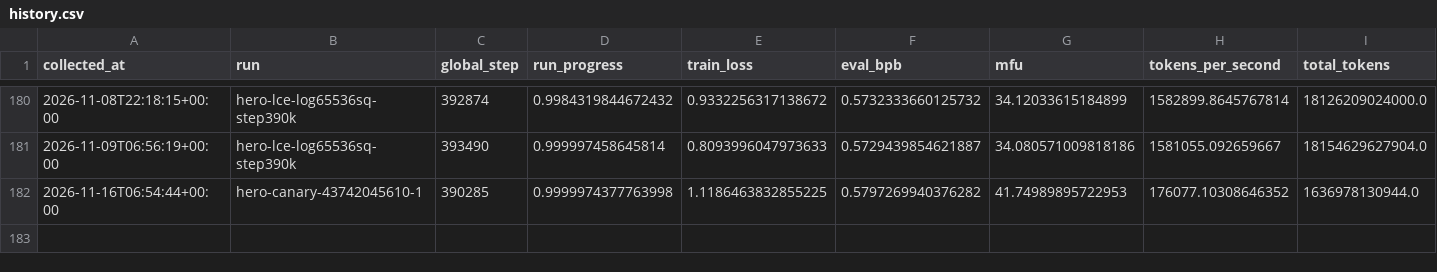
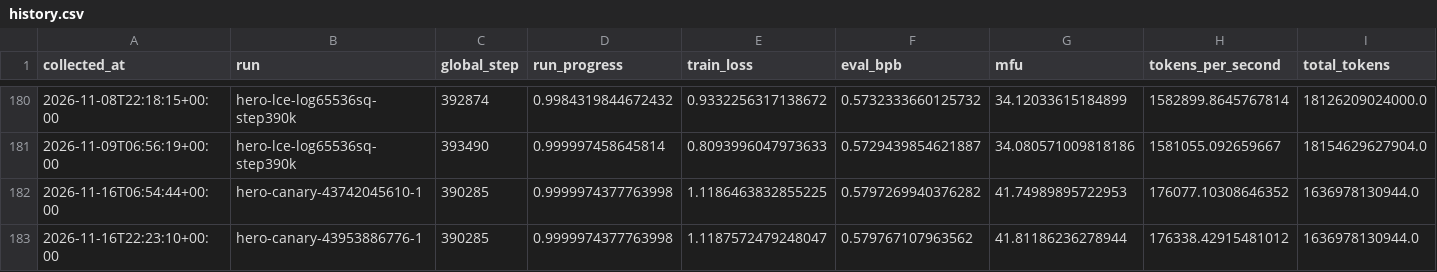
Before and after one commit to huzhe01/marin-run, a CSV file: data/history.csv, drawn as a sheet; only a part is shown, gaps mark what is left out; rows hold the shown columns only; the diff names each change by its address in the sheet, - before the commit and + after, or states it on an @@ line.

```diff
--- a/data/history.csv
+++ b/data/history.csv
+row 183: 2026-11-16T22:23:10+00:00 | hero-canary-43953886776-1 | 390285 | 0.9999974377763998 | 1.1187572479248047 | 0.579767107963562 | 41.81186236278944 | 176338.42915481012 | 1636978130944.0
```
